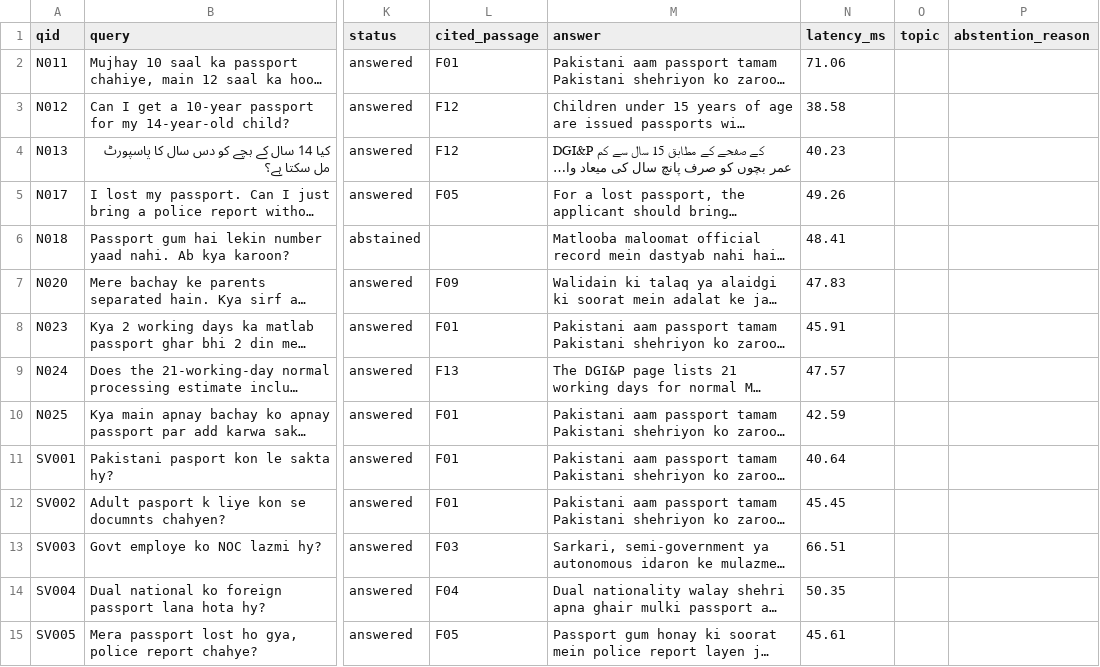
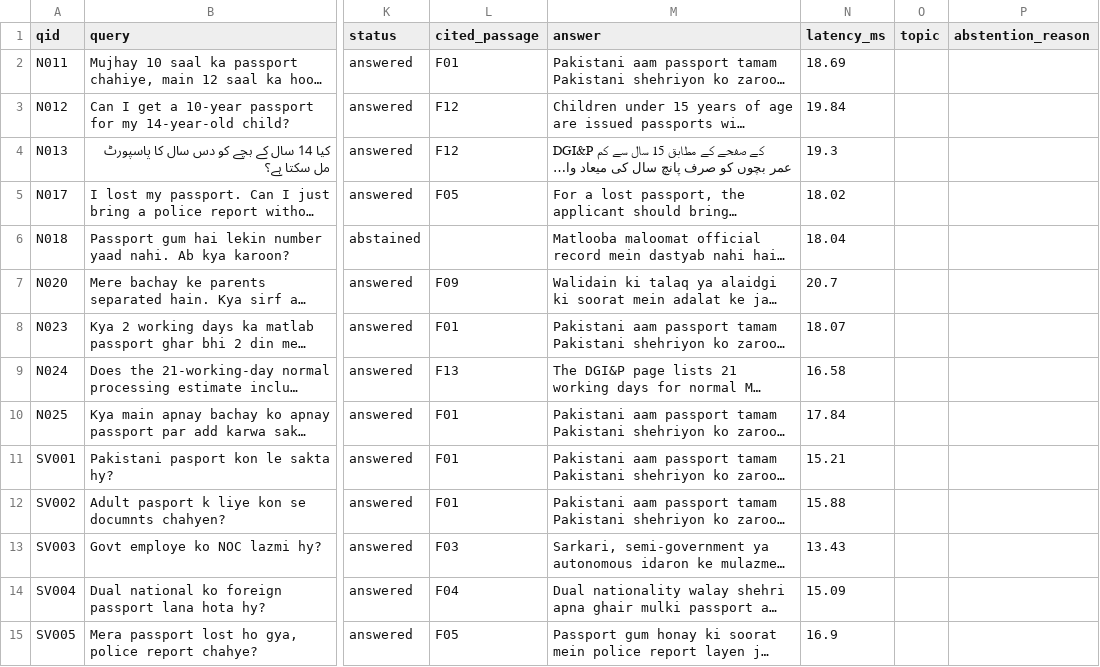
Before and after one commit to AbdulAzeemHashmi/Multilingual-E-Sahulat-AI, a CSV file: validation_pack/test_predictions.csv, drawn as a sheet; only a part is shown, gaps mark what is left out; long unchanged cells end in …; the diff covers the shown part only; the diff names each change by its address in the sheet, - before the commit and + after, or states it on an @@ line.

```diff
--- a/validation_pack/test_predictions.csv
+++ b/validation_pack/test_predictions.csv
-N2 (latency_ms): 71.06
+N2 (latency_ms): 18.69
-N3 (latency_ms): 38.58
+N3 (latency_ms): 19.84
-N4 (latency_ms): 40.23
+N4 (latency_ms): 19.3
-N5 (latency_ms): 49.26
+N5 (latency_ms): 18.02
-N6 (latency_ms): 48.41
+N6 (latency_ms): 18.04
-N7 (latency_ms): 47.83
+N7 (latency_ms): 20.7
-N8 (latency_ms): 45.91
+N8 (latency_ms): 18.07
-N9 (latency_ms): 47.57
+N9 (latency_ms): 16.58
-N10 (latency_ms): 42.59
+N10 (latency_ms): 17.84
-N11 (latency_ms): 40.64
+N11 (latency_ms): 15.21
-N12 (latency_ms): 45.45
+N12 (latency_ms): 15.88
-N13 (latency_ms): 66.51
+N13 (latency_ms): 13.43
-N14 (latency_ms): 50.35
+N14 (latency_ms): 15.09
-N15 (latency_ms): 45.61
+N15 (latency_ms): 16.9
```
Also changed, not shown: 46 edited cells elsewhere in this file, validation_pack/retrieval_comparison.csv, 13 other files.
